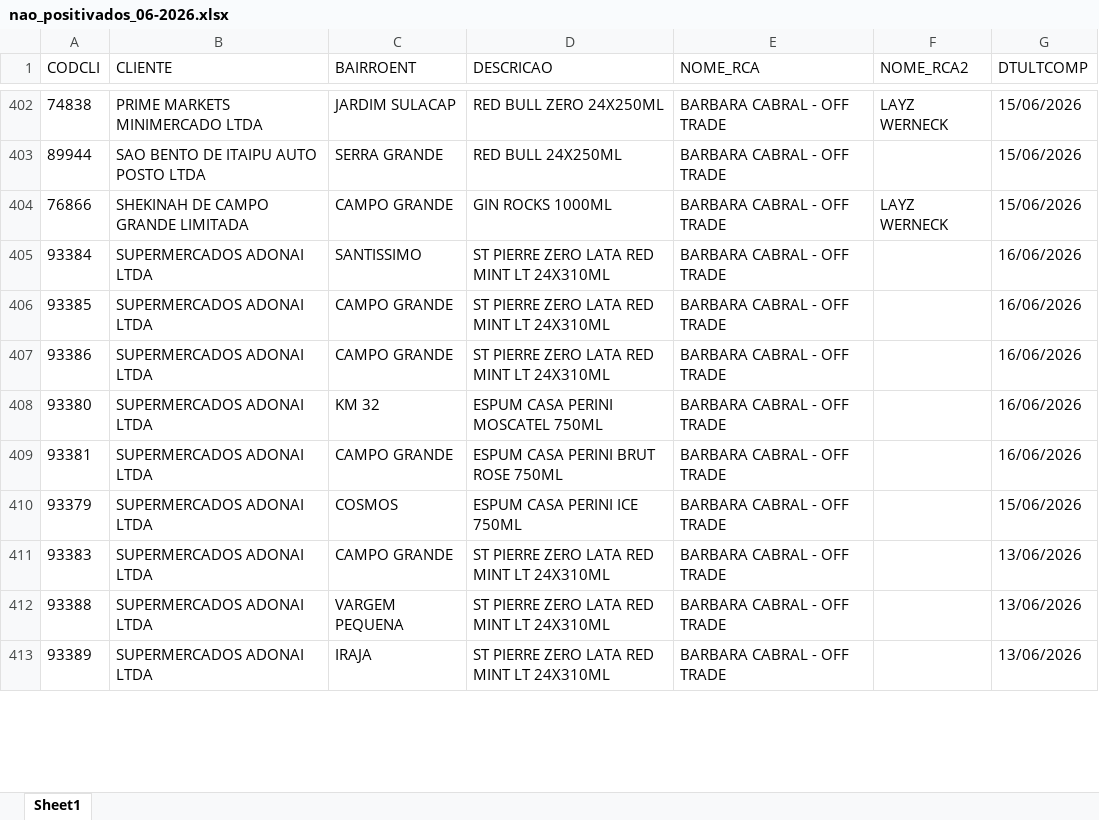
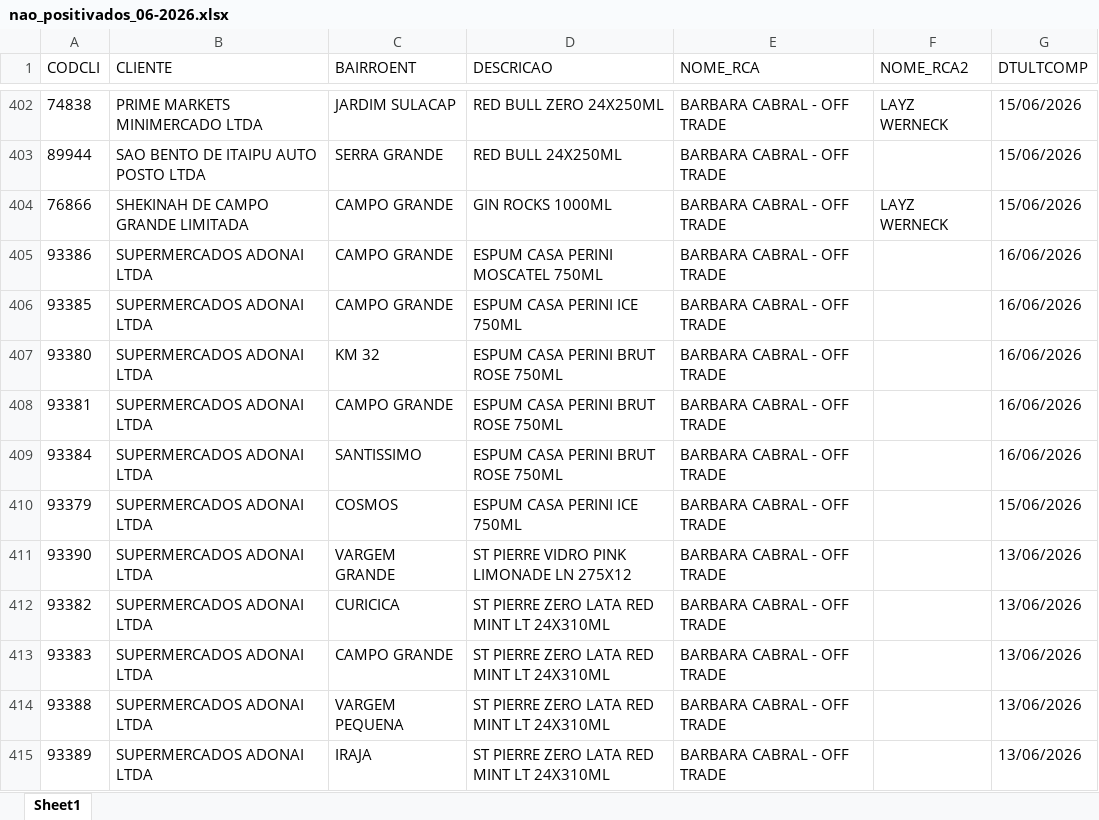
Before and after one commit to leonardocampos-cmd/offtrade, an Excel workbook: nao_positivados_06-2026.xlsx, sheet Sheet1, drawn as a sheet; only a part is shown, gaps mark what is left out; values as stored, in another font and other column widths than the file's, no borders; removed rows and columns are numbered as before the commit, all else as after; the diff covers the shown part only; the diff names each change by its address in the sheet, - before the commit and + after, or states it on an @@ line.

```diff
--- a/nao_positivados_06-2026.xlsx (sheet Sheet1)
+++ b/nao_positivados_06-2026.xlsx (sheet Sheet1)
-A405 (CODCLI): 93384
+A405 (CODCLI): 93386
-C405 (BAIRROENT): SANTISSIMO
+C405 (BAIRROENT): CAMPO GRANDE
-D405 (DESCRICAO): ST PIERRE ZERO LATA RED MINT LT 24X310ML
+D405 (DESCRICAO): ESPUM CASA PERINI MOSCATEL 750ML
-D406 (DESCRICAO): ST PIERRE ZERO LATA RED MINT LT 24X310ML
+D406 (DESCRICAO): ESPUM CASA PERINI ICE 750ML
-row 407: 93386 | SUPERMERCADOS ADONAI LTDA | CAMPO GRANDE | ST PIERRE ZERO LATA RED MINT LT 24X310ML | BARBARA CABRAL - OFF TRADE |  | 16/06/2026
-D407 (DESCRICAO): ESPUM CASA PERINI MOSCATEL 750ML
+D407 (DESCRICAO): ESPUM CASA PERINI BRUT ROSE 750ML
+row 409: 93384 | SUPERMERCADOS ADONAI LTDA | SANTISSIMO | ESPUM CASA PERINI BRUT ROSE 750ML | BARBARA CABRAL - OFF TRADE |  | 16/06/2026
+row 411: 93390 | SUPERMERCADOS ADONAI LTDA | VARGEM GRANDE | ST PIERRE VIDRO PINK LIMONADE LN 275X12 | BARBARA CABRAL - OFF TRADE |  | 13/06/2026
+row 412: 93382 | SUPERMERCADOS ADONAI LTDA | CURICICA | ST PIERRE ZERO LATA RED MINT LT 24X310ML | BARBARA CABRAL - OFF TRADE |  | 13/06/2026
```
Also changed, not shown: 10 added rows, 12 removed rows, 2 moved rows and 487 edited cells elsewhere in this sheet, 2 other files.
